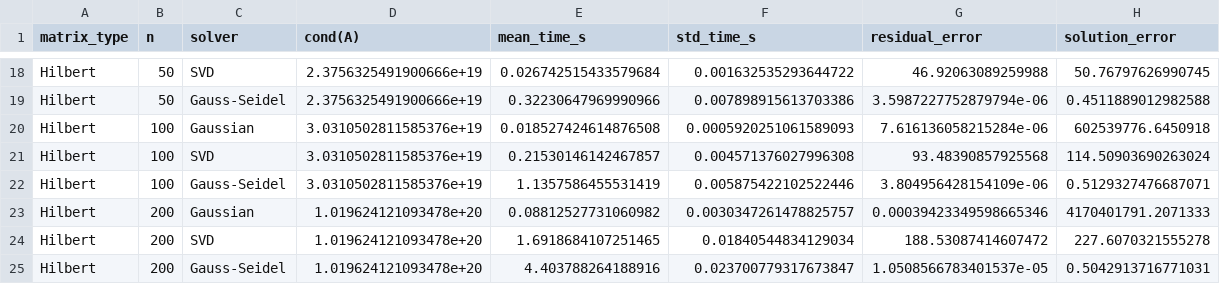
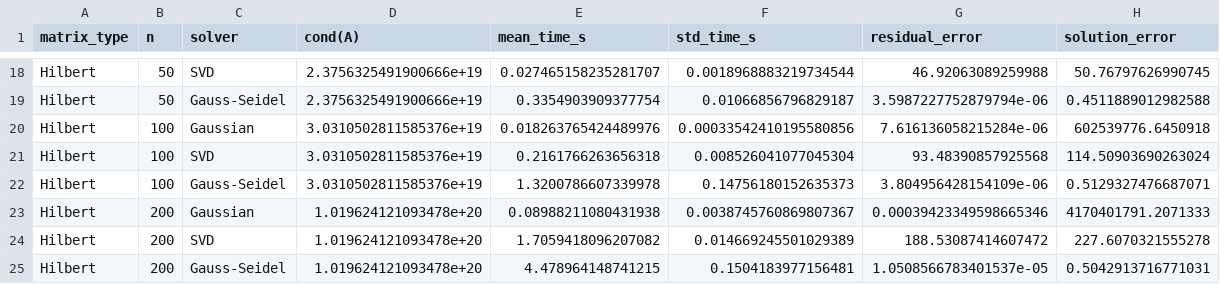
Before and after one commit to TanKhoiTV/matdecomp, a CSV file: part3/results_full.csv, drawn as a sheet; only a part is shown, gaps mark what is left out; the diff covers the shown part only; the diff names each change by its address in the sheet, - before the commit and + after, or states it on an @@ line.

```diff
--- a/part3/results_full.csv
+++ b/part3/results_full.csv
-E18 (mean_time_s): 0.026742515433579684
+E18 (mean_time_s): 0.027465158235281707
-F18 (std_time_s): 0.001632535293644722
+F18 (std_time_s): 0.0018968883219734544
-E19 (mean_time_s): 0.32230647969990966
+E19 (mean_time_s): 0.3354903909377754
-F19 (std_time_s): 0.007898915613703386
+F19 (std_time_s): 0.01066856796829187
-E20 (mean_time_s): 0.018527424614876508
+E20 (mean_time_s): 0.018263765424489976
-F20 (std_time_s): 0.0005920251061589093
+F20 (std_time_s): 0.00033542410195580856
-E21 (mean_time_s): 0.21530146142467857
+E21 (mean_time_s): 0.2161766263656318
-F21 (std_time_s): 0.004571376027996308
+F21 (std_time_s): 0.008526041077045304
-E22 (mean_time_s): 1.1357586455531419
+E22 (mean_time_s): 1.3200786607339978
-F22 (std_time_s): 0.005875422102522446
+F22 (std_time_s): 0.14756180152635373
-E23 (mean_time_s): 0.08812527731060982
+E23 (mean_time_s): 0.08988211080431938
-F23 (std_time_s): 0.0030347261478825757
+F23 (std_time_s): 0.0038745760869807367
-E24 (mean_time_s): 1.6918684107251465
+E24 (mean_time_s): 1.7059418096207082
-F24 (std_time_s): 0.01840544834129034
+F24 (std_time_s): 0.014669245501029389
-E25 (mean_time_s): 4.403788264188916
+E25 (mean_time_s): 4.478964148741215
-F25 (std_time_s): 0.023700779317673847
+F25 (std_time_s): 0.1504183977156481
```
Also changed, not shown: 32 edited cells elsewhere in this file, 1 other file.
